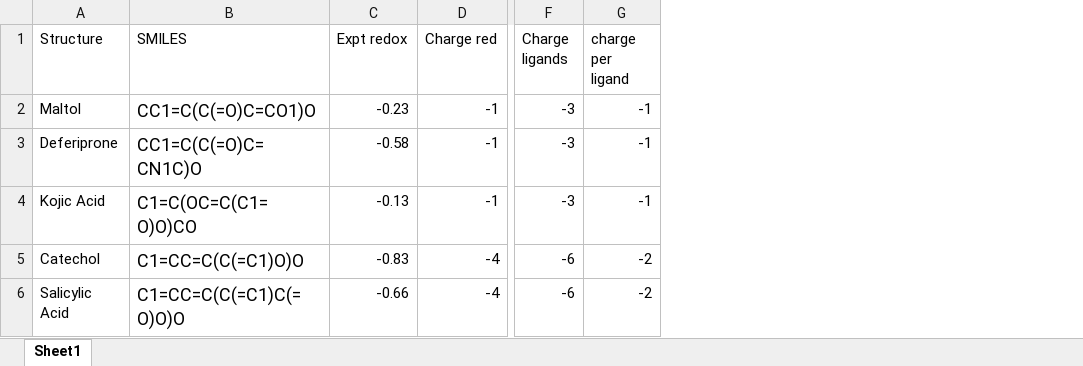
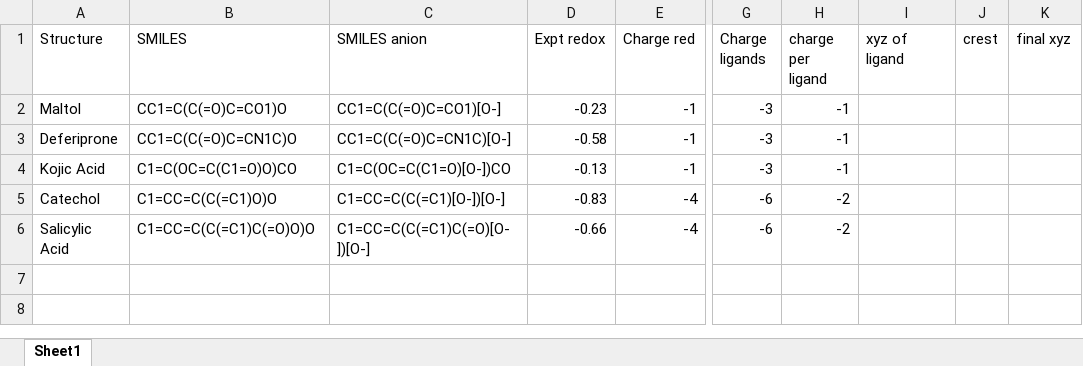
Before and after one commit to HassanHarb92/solvation_shells, an Excel workbook: Rahbani_paper_examples/experimental_data_structures.xlsx, sheet Sheet1, drawn as a sheet; only a part is shown, gaps mark what is left out; values as stored, in another font and other column widths than the file's, no borders; the diff names each change by its address in the sheet, - before the commit and + after, or states it on an @@ line.

Commit message:
update examples

```diff
--- a/Rahbani_paper_examples/experimental_data_structures.xlsx (sheet Sheet1)
+++ b/Rahbani_paper_examples/experimental_data_structures.xlsx (sheet Sheet1)
+column C (SMILES anion), rows 2-6: CC1=C(C(=O)C=CO1)[O-] | CC1=C(C(=O)C=CN1C)[O-] | C1=C(OC=C(C1=O)[O-])CO | C1=CC=C(C(=C1)[O-])[O-] | C1=CC=C(C(=C1)C(=O)[O-])[O-]
+column I (xyz of ligand), empty
+column J (crest), empty
+column K (final xyz), empty
@@ B2:B6 text size: smaller @@
```
Also changed, not shown: formulas that keep their value, 6 other files.
